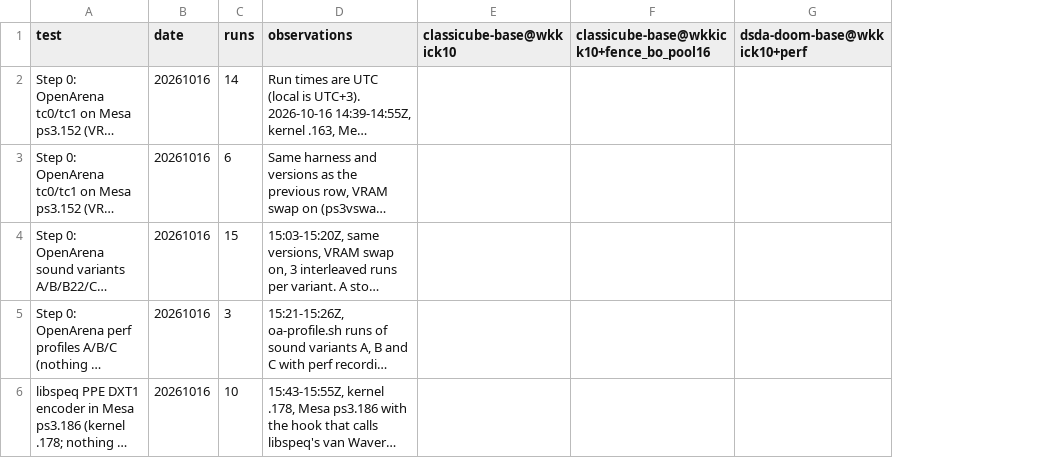
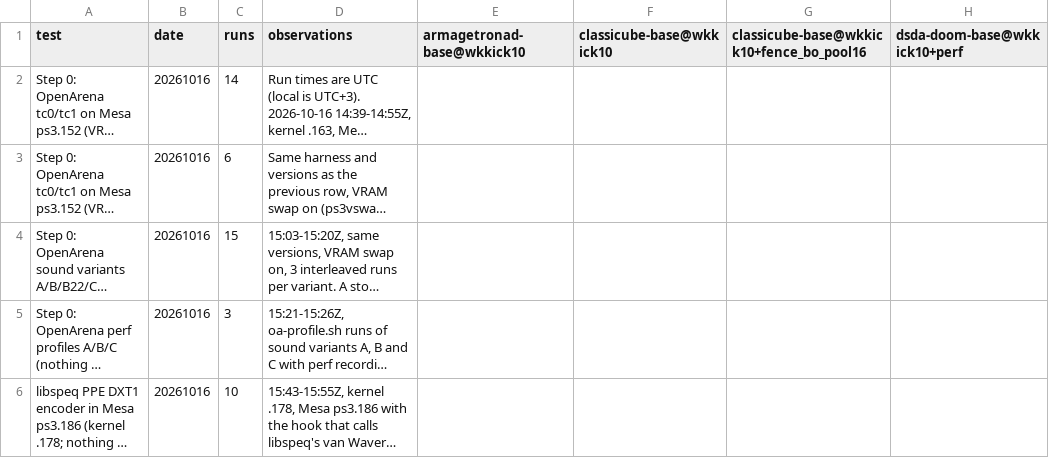
Before and after one commit to nanobyte-dev/walnut-linux, a CSV file: games/bench/results/longest_ms.csv, drawn as a sheet; only a part is shown; long unchanged cells end in …; the diff covers the shown part only; the diff names each change by its address in the sheet, - before the commit and + after, or states it on an @@ line.

```diff
--- a/games/bench/results/longest_ms.csv
+++ b/games/bench/results/longest_ms.csv
+column E (armagetronad-base@wkkick10), empty
```
Also changed, not shown: 1 added row elsewhere in this file, games/bench/results/cpu.csv, games/bench/results/fps.csv, 15 other files.
